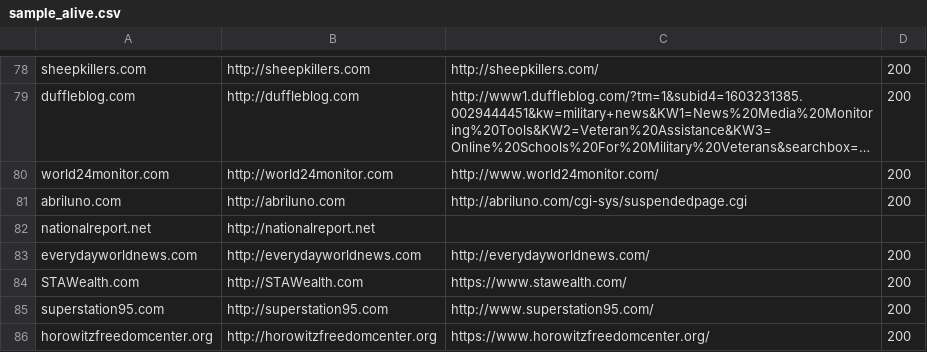
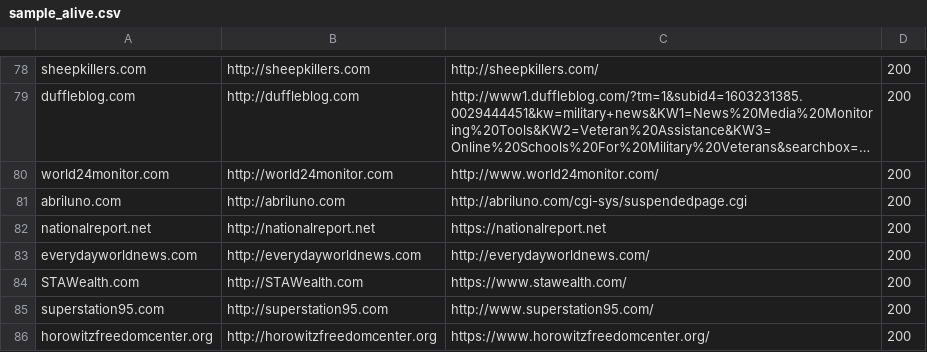
Before and after one commit to phonedude/cs895-f20, a CSV file: assignments/atkins/week-08-forensics-study-1/data/sample_alive.csv, drawn as a sheet; only a part is shown, gaps mark what is left out; long unchanged cells end in ….

Commit message:
Fix sample alive.

```diff
--- a/assignments/atkins/week-08-forensics-study-1/data/sample_alive.csv
+++ b/assignments/atkins/week-08-forensics-study-1/data/sample_alive.csv
@@ -81,3 +81,3 @@ world24monitor.com,http://world24monitor.com,http://www.world24monitor.com/,200
 abriluno.com,http://abriluno.com,http://abriluno.com/cgi-sys/suspendedpage.cgi,200
-nationalreport.net,http://nationalreport.net,,
+nationalreport.net,http://nationalreport.net,https://nationalreport.net,200
 everydayworldnews.com,http://everydayworldnews.com,http://everydayworldnews.com/,200
```
